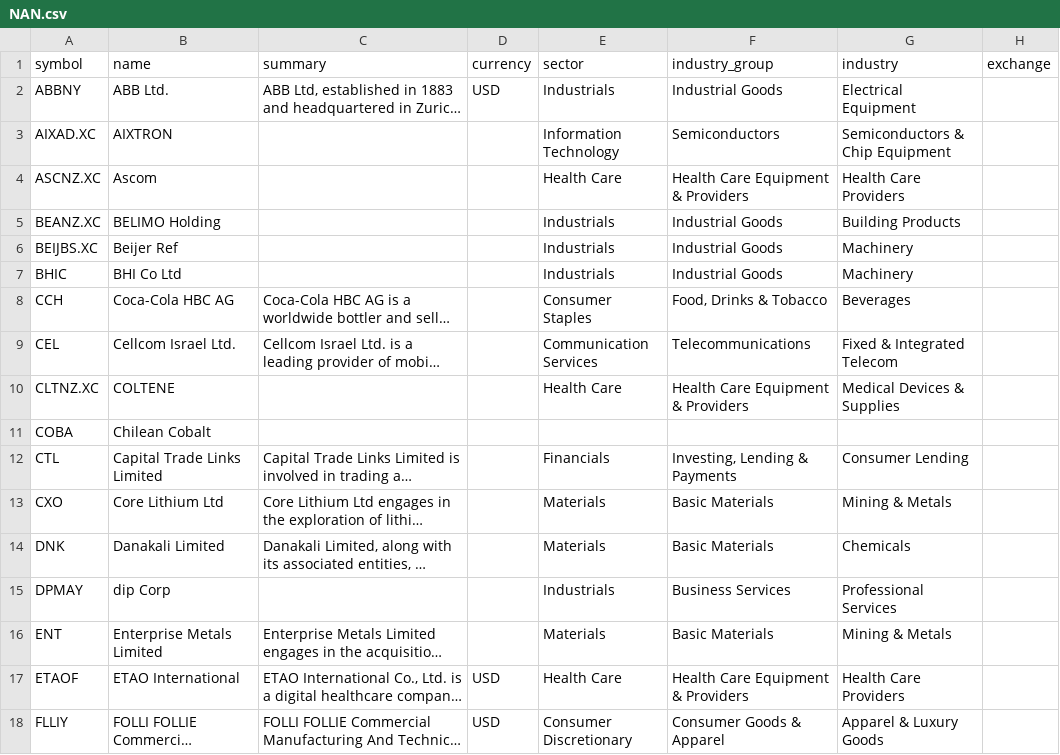
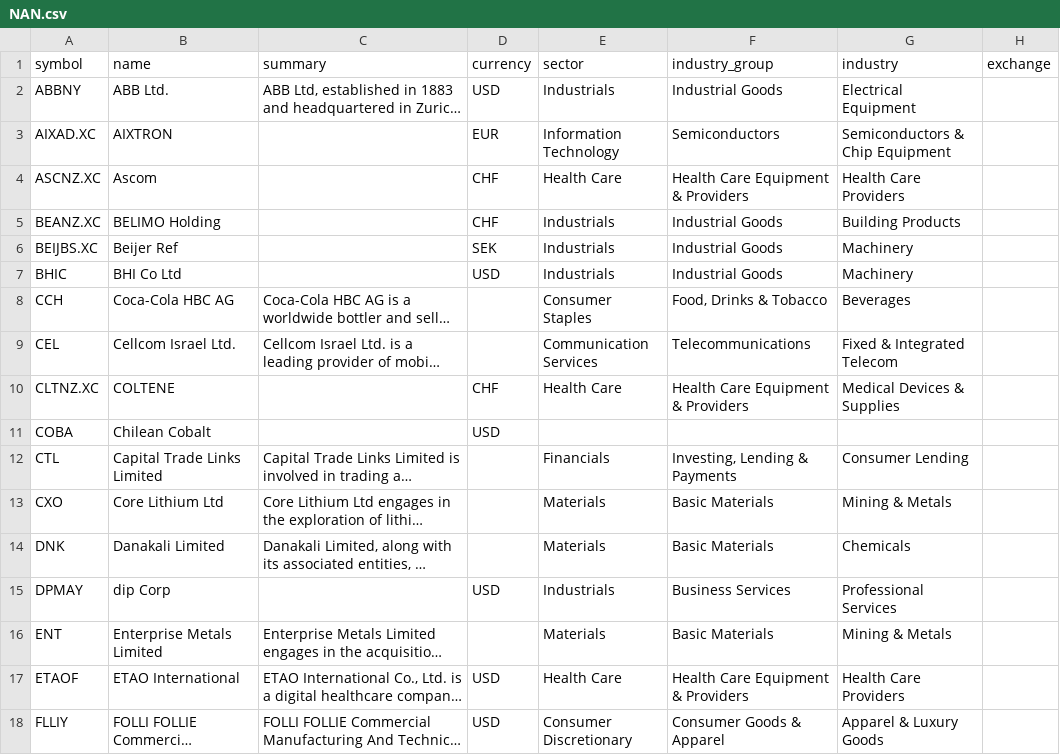
Before and after one commit to JerBouma/FinanceDatabase, a CSV file: database/equities/NAN.csv, drawn as a sheet; only a part is shown; long unchanged cells end in …; the diff covers the shown part only; the diff names each change by its address in the sheet, - before the commit and + after, or states it on an @@ line.

Commit message:
Fill trading currencies of unknown-exchange lines from their quotes

```diff
--- a/database/equities/NAN.csv
+++ b/database/equities/NAN.csv
-D3 (currency): (empty)
+D3 (currency): EUR
-D4:D5 (currency): (empty)
+D4:D5 (currency): CHF
-D6 (currency): (empty)
+D6 (currency): SEK
-D7 (currency): (empty)
+D7 (currency): USD
-D10 (currency): (empty)
+D10 (currency): CHF
-D11 (currency): (empty)
+D11 (currency): USD
-D15 (currency): (empty)
+D15 (currency): USD
```
Also changed, not shown: 16 edited cells elsewhere in this file.
